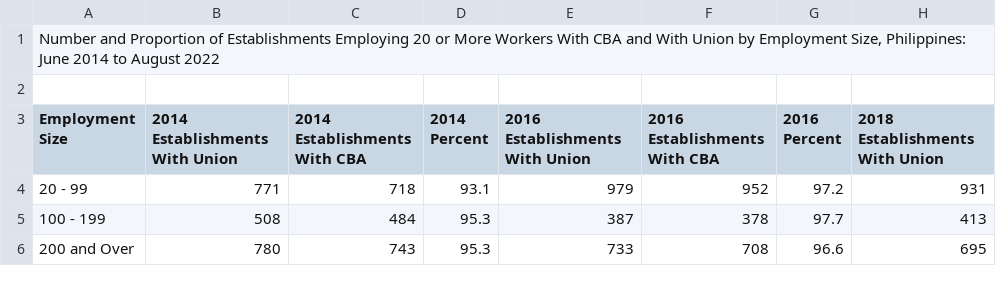
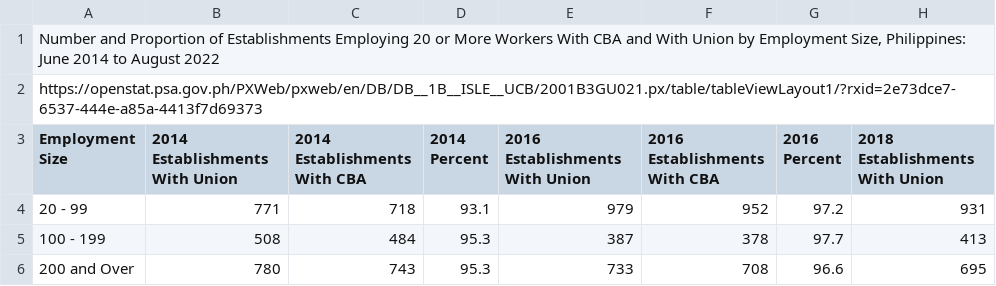
Before and after one commit to Mark-Jayson/RAGSample, a CSV file: data/EstablishmentsCBAAndWithUnionByEmploymentSize.csv, drawn as a sheet; only a part is shown; the diff names each change by its address in the sheet, - before the commit and + after, or states it on an @@ line.

Commit message:
Update EstablishmentsCBAAndWithUnionByEmploymentSize.csv

```diff
--- a/data/EstablishmentsCBAAndWithUnionByEmploymentSize.csv
+++ b/data/EstablishmentsCBAAndWithUnionByEmploymentSize.csv
-A2 (Employment Size): (empty)
+A2 (Employment Size): https://openstat.psa.gov.ph/PXWeb/pxweb/en/DB/DB__1B__ISLE__UCB/2001B3GU021.px/table/tableViewLayout1/?rxid=2e73dce7-6537-444e-a85a-4413f7d69373
```
